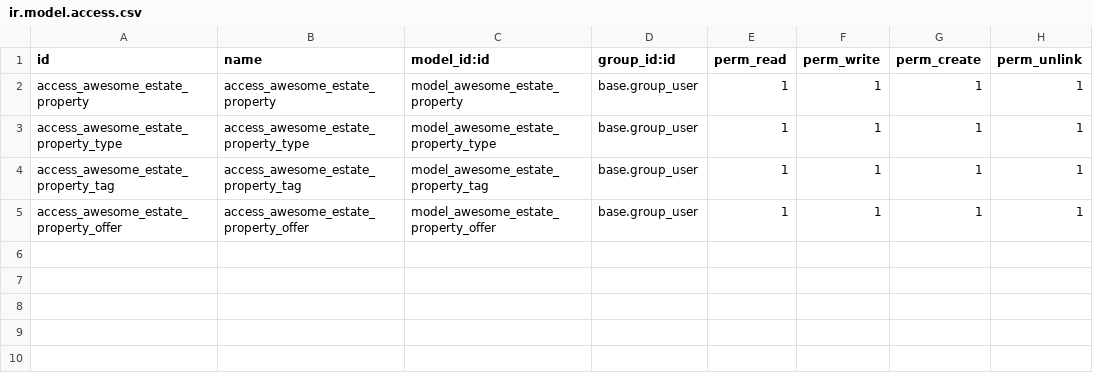
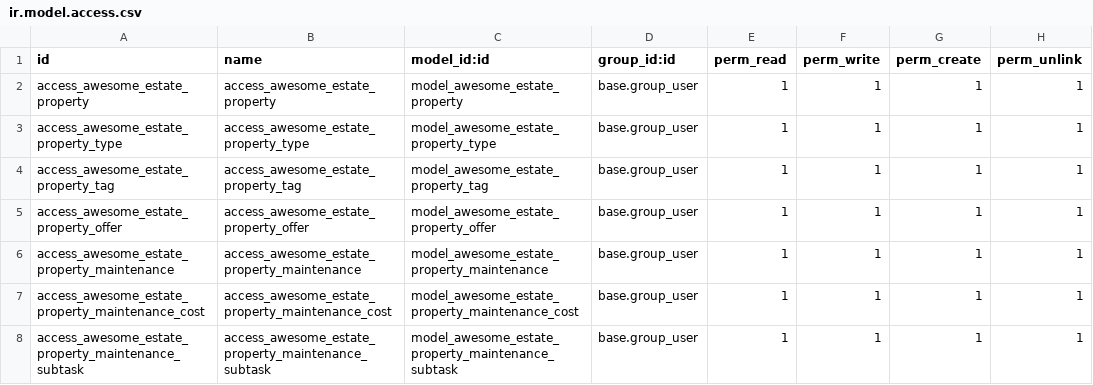
Before and after one commit to odoo/tutorials, a CSV file: awesome_estate/security/ir.model.access.csv, drawn as a sheet; the diff names each change by its address in the sheet, - before the commit and + after, or states it on an @@ line.

Commit message:
[IMP] awesome_estate: implement property maintenance request management
Add the maintenance module as a group task to track repair
requests, technician assignments, subtasks, and total cost
across properties.

- Add awesome.estate.property.maintenance model with full workflow
  (new -> assigned -> in_progress -> done / canceled) with guards,
  SQL constraints (progress range), Python constraints (state +
  technician), onchange helpers (issue_type -> estimate_cost,
  technician -> auto-assign state), and ondelete protection
- Add awesome.estate.property.maintenance.cost model for general
  expense entries linked to maintenance requests
- Add awesome.estate.property.maintenance.subtask model with
  independent workflow (pending -> in_progress -> done / canceled),
  sequence-based ordering with handle widget, and cost tracking
- Add form, list, and search views for maintenance with statusbar,
  progressbar, priority stars, inline editable subtasks and cost
  lines, and filters (My Requests, Assigned to Me, To Do, Done,
  High Priority)
- Add menu entry under Configuration and ACL entries for all three
  maintenance models
- Link maintenance to property model via estate_maintenance_ids
  One2many field
- Refactor offer model: remove custom write() clean up accept offer
   duplicate;

```diff
--- a/awesome_estate/security/ir.model.access.csv
+++ b/awesome_estate/security/ir.model.access.csv
+row 6: access_awesome_estate_property_maintenance | access_awesome_estate_property_maintenance | model_awesome_estate_property_maintenance | base.group_user | 1 | 1 | 1 | 1
+row 7: access_awesome_estate_property_maintenance_cost | access_awesome_estate_property_maintenance_cost | model_awesome_estate_property_maintenance_cost | base.group_user | 1 | 1 | 1 | 1
+row 8: access_awesome_estate_property_maintenance_subtask | access_awesome_estate_property_maintenance_subtask | model_awesome_estate_property_maintenance_subtask | base.group_user | 1 | 1 | 1 | 1
```
Also changed, not shown: 13 other files.
